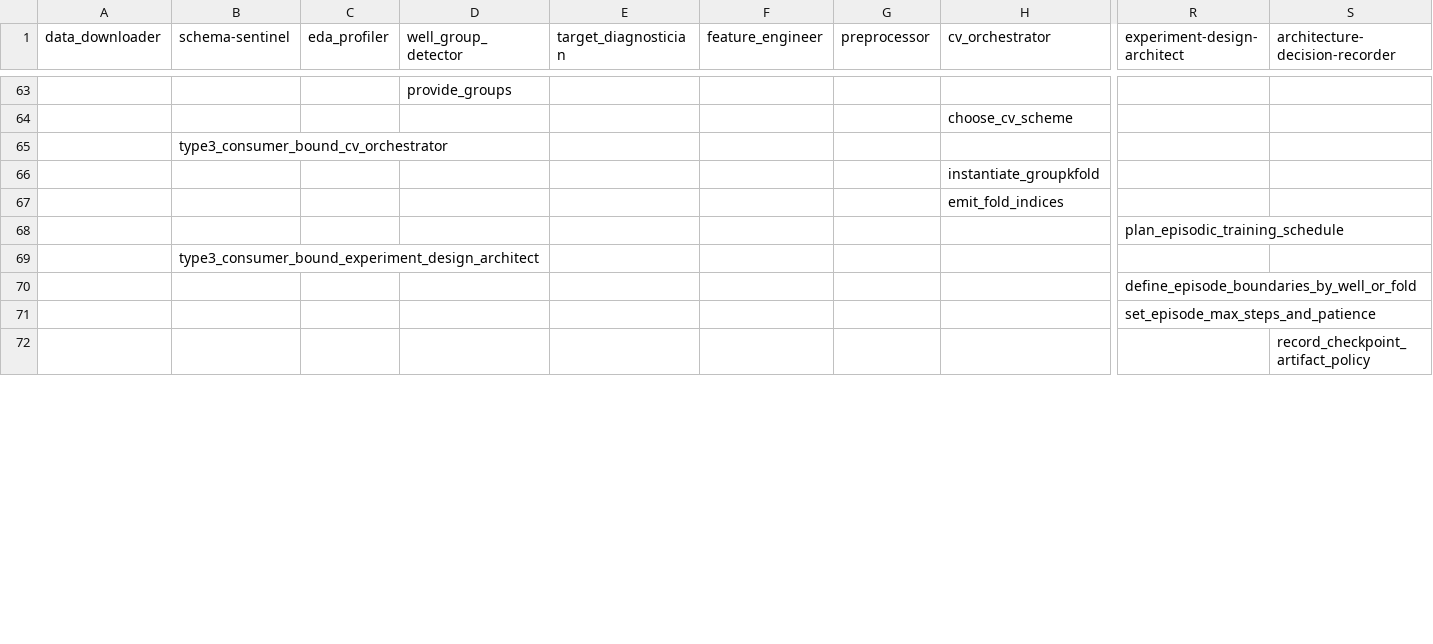
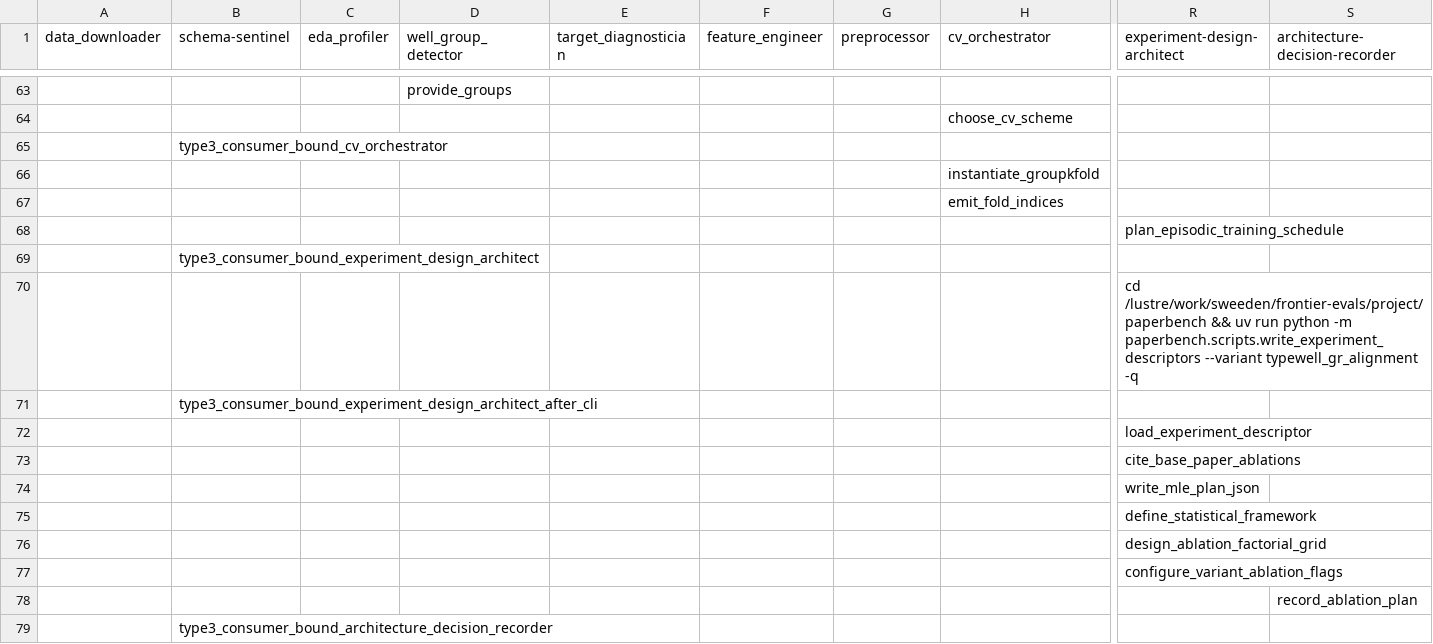
Before and after one commit to sweeden-ttu/agent-tracing, a CSV file: examples/rogii/traces/preprocessing/typewell_gr_alignment/trace_language.csv, drawn as a sheet; only a part is shown, gaps mark what is left out; the shorter side is filled out with more unchanged rows; rows hold the shown columns only; the diff covers the shown part only; the diff names each change by its address in the sheet, - before the commit and + after, or states it on an @@ line.

Commit message:
Refactor Rogii trace language experiments for typewell_gr_alignment variant. Updated notebooks for data analysis, statistical framework, and feature engineering, incorporating new trace steps and enhanced documentation. Improved integration with trace_language.csv and aligned with submission plan for AAAI 2027.

```diff
--- a/examples/rogii/traces/preprocessing/typewell_gr_alignment/trace_language.csv
+++ b/examples/rogii/traces/preprocessing/typewell_gr_alignment/trace_language.csv
+row 70:  |  |  |  |  |  |  |  | cd /lustre/work/sweeden/frontier-evals/project/paperbench && uv run python -m paperbench.scripts.write_experiment_descriptors --variant typewell_gr_alignment -q
+row 71:  | type3_consumer_bound_experiment_design_architect_after_cli
+row 72:  |  |  |  |  |  |  |  | load_experiment_descriptor
+row 73:  |  |  |  |  |  |  |  | cite_base_paper_ablations
+row 74:  |  |  |  |  |  |  |  | write_mle_plan_json
+row 75:  |  |  |  |  |  |  |  | define_statistical_framework
+row 76:  |  |  |  |  |  |  |  | design_ablation_factorial_grid
+row 77:  |  |  |  |  |  |  |  | configure_variant_ablation_flags
+row 78:  |  |  |  |  |  |  |  |  | record_ablation_plan
@@ row 73 moved to row 79: type3_consumer_bound_architecture_decisi… @@
```
Also changed, not shown: 10 added rows elsewhere in this file, 22 other files.
